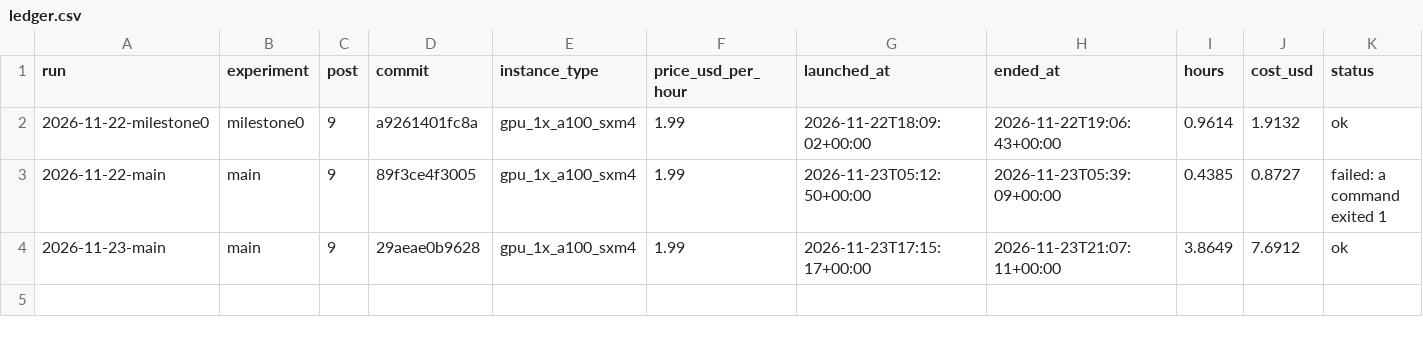
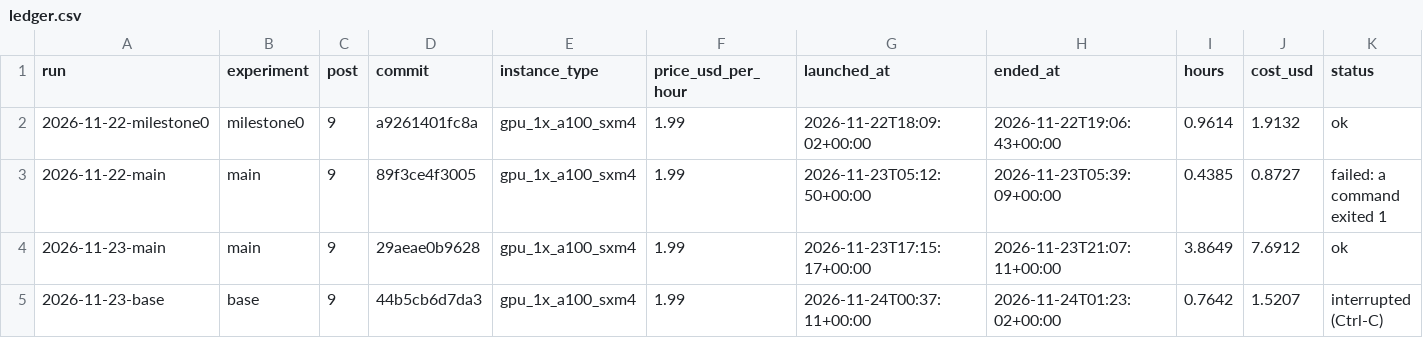
Before and after one commit to bearbearyu1223/tinytools, a CSV file: runs/ledger.csv, drawn as a sheet; the diff names each change by its address in the sheet, - before the commit and + after, or states it on an @@ line.

```diff
--- a/runs/ledger.csv
+++ b/runs/ledger.csv
+row 5: 2026-11-23-base | base | 9 | 44b5cb6d7da3 | gpu_1x_a100_sxm4 | 1.99 | 2026-11-24T00:37:11+00:00 | 2026-11-24T01:23:02+00:00 | 0.7642 | 1.5207 | interrupted (Ctrl-C)
```
Also changed, not shown: 16 other files.
